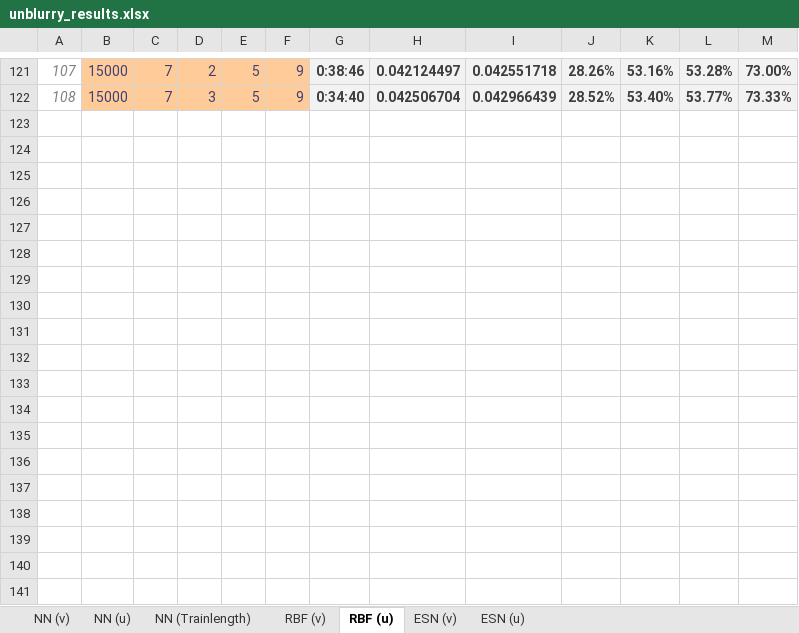
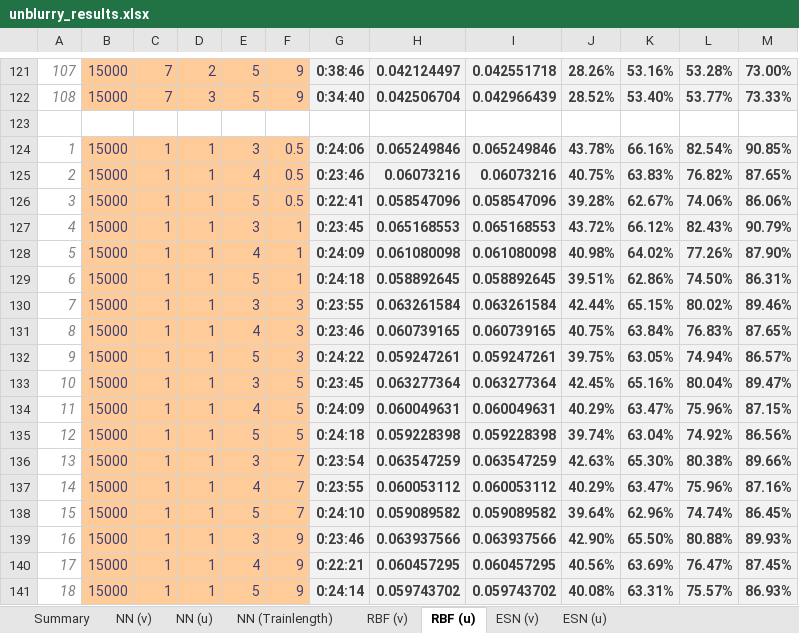
Before and after one commit to zimmerrol/rcp_spatio_temporal, an Excel workbook: src/final/unblurry/unblurry_results.xlsx, sheet RBF (u), drawn as a sheet; only a part is shown, gaps mark what is left out; values as stored, in another font and other column widths than the file's, no borders; the diff names each change by its address in the sheet, - before the commit and + after, or states it on an @@ line.

```diff
--- a/src/final/unblurry/unblurry_results.xlsx (sheet RBF (u))
+++ b/src/final/unblurry/unblurry_results.xlsx (sheet RBF (u))
+sheet tab: Summary
+row 123: (empty)
+row 124: 1 | 15000 | 1 | 1 | 3 | 0.5 | 0:24:06 | 0.065249846 | 0.065249846 | 43.78% | 66.16% | 82.54% | 90.85%
+row 125: 2 | 15000 | 1 | 1 | 4 | 0.5 | 0:23:46 | 0.06073216 | 0.06073216 | 40.75% | 63.83% | 76.82% | 87.65%
+row 126: 3 | 15000 | 1 | 1 | 5 | 0.5 | 0:22:41 | 0.058547096 | 0.058547096 | 39.28% | 62.67% | 74.06% | 86.06%
+row 127: 4 | 15000 | 1 | 1 | 3 | 1 | 0:23:45 | 0.065168553 | 0.065168553 | 43.72% | 66.12% | 82.43% | 90.79%
+row 128: 5 | 15000 | 1 | 1 | 4 | 1 | 0:24:09 | 0.061080098 | 0.061080098 | 40.98% | 64.02% | 77.26% | 87.90%
+row 129: 6 | 15000 | 1 | 1 | 5 | 1 | 0:24:18 | 0.058892645 | 0.058892645 | 39.51% | 62.86% | 74.50% | 86.31%
+row 130: 7 | 15000 | 1 | 1 | 3 | 3 | 0:23:55 | 0.063261584 | 0.063261584 | 42.44% | 65.15% | 80.02% | 89.46%
+row 131: 8 | 15000 | 1 | 1 | 4 | 3 | 0:23:46 | 0.060739165 | 0.060739165 | 40.75% | 63.84% | 76.83% | 87.65%
+row 132: 9 | 15000 | 1 | 1 | 5 | 3 | 0:24:22 | 0.059247261 | 0.059247261 | 39.75% | 63.05% | 74.94% | 86.57%
+row 133: 10 | 15000 | 1 | 1 | 3 | 5 | 0:23:45 | 0.063277364 | 0.063277364 | 42.45% | 65.16% | 80.04% | 89.47%
+row 134: 11 | 15000 | 1 | 1 | 4 | 5 | 0:24:09 | 0.060049631 | 0.060049631 | 40.29% | 63.47% | 75.96% | 87.15%
+row 135: 12 | 15000 | 1 | 1 | 5 | 5 | 0:24:18 | 0.059228398 | 0.059228398 | 39.74% | 63.04% | 74.92% | 86.56%
+row 136: 13 | 15000 | 1 | 1 | 3 | 7 | 0:23:54 | 0.063547259 | 0.063547259 | 42.63% | 65.30% | 80.38% | 89.66%
+row 137: 14 | 15000 | 1 | 1 | 4 | 7 | 0:23:55 | 0.060053112 | 0.060053112 | 40.29% | 63.47% | 75.96% | 87.16%
+row 138: 15 | 15000 | 1 | 1 | 5 | 7 | 0:24:10 | 0.059089582 | 0.059089582 | 39.64% | 62.96% | 74.74% | 86.45%
+row 139: 16 | 15000 | 1 | 1 | 3 | 9 | 0:23:46 | 0.063937566 | 0.063937566 | 42.90% | 65.50% | 80.88% | 89.93%
+row 140: 17 | 15000 | 1 | 1 | 4 | 9 | 0:22:21 | 0.060457295 | 0.060457295 | 40.56% | 63.69% | 76.47% | 87.45%
+row 141: 18 | 15000 | 1 | 1 | 5 | 9 | 0:24:14 | 0.059743702 | 0.059743702 | 40.08% | 63.31% | 75.57% | 86.93%
```
Also changed, not shown: sheet NN (u), sheet RBF (v), sheet NN (v), sheet ESN (u), sheet ESN (v), sheet NN (Trainlength), formulas that keep their value, src/final/cross_prediction/cross_pred_results.xlsx, src/final/inner_prediction/inner_cross_pred_results.xlsx.
